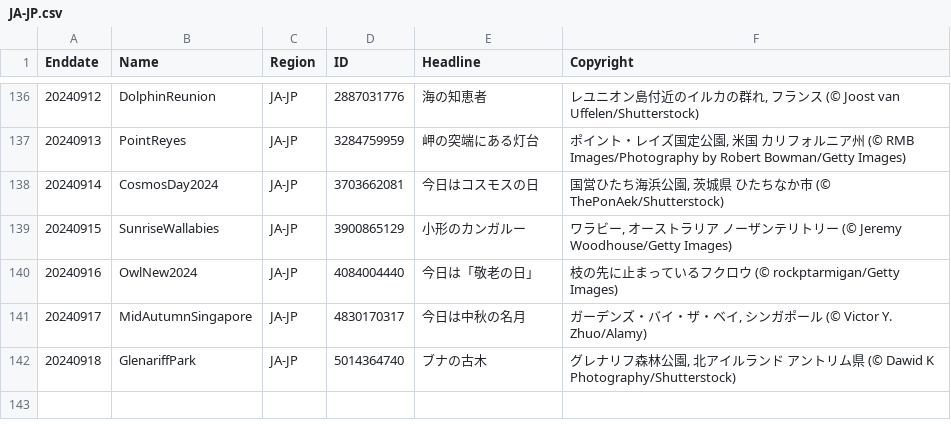
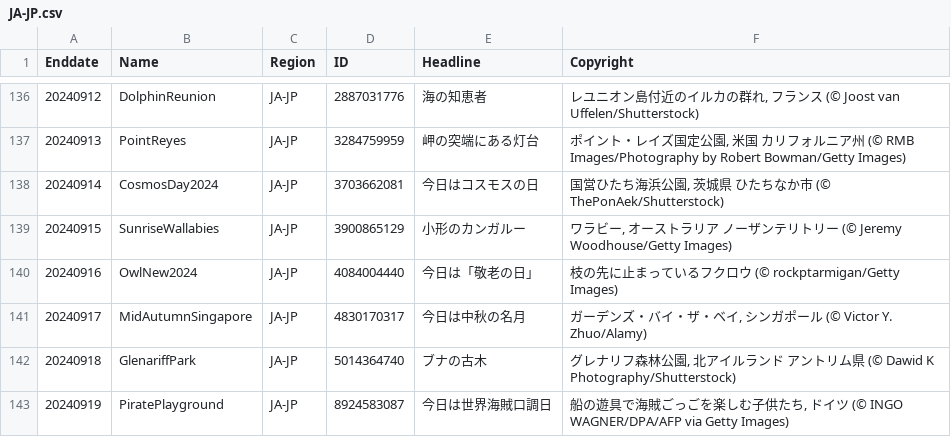
Before and after one commit to tauyoungsama/imageArchive, a CSV file: metadata/JA-JP.csv, drawn as a sheet; only a part is shown, gaps mark what is left out.

```diff
--- a/metadata/JA-JP.csv
+++ b/metadata/JA-JP.csv
@@ -142 +142,2 @@ Enddate,Name,Region,ID,Headline,Copyright
 20240918,GlenariffPark,JA-JP,5014364740,"ブナの古木","グレナリフ森林公園, 北アイルランド アントリム県 (© Dawid K Photography/Shutterstock)"
+20240919,PiratePlayground,JA-JP,8924583087,"今日は世界海賊口調日","船の遊具で海賊ごっごを楽しむ子供たち, ドイツ (© INGO WAGNER/DPA/AFP via Getty Images)"
```
Also changed, not shown: metadata/DE-DE.csv, metadata/EN-CA.csv, 10 other files.
